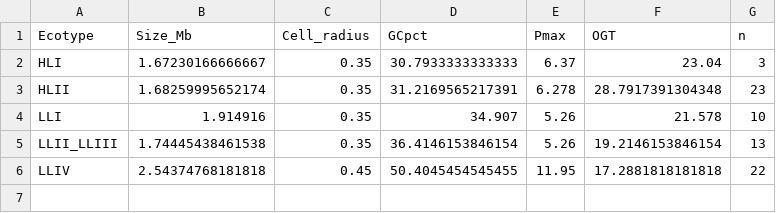
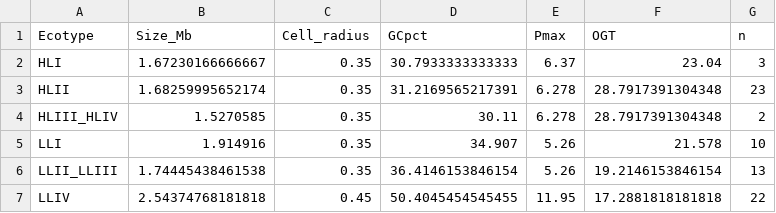
Before and after one commit to tanio003/mse, a CSV file: data/db/ecotypeDatabase.csv, drawn as a sheet; the diff names each change by its address in the sheet, - before the commit and + after, or states it on an @@ line.

```diff
--- a/data/db/ecotypeDatabase.csv
+++ b/data/db/ecotypeDatabase.csv
+row 4: HLIII_HLIV | 1.5270585 | 0.35 | 30.11 | 6.278 | 28.7917391304348 | 2
```
Also changed, not shown: 4 other files.
